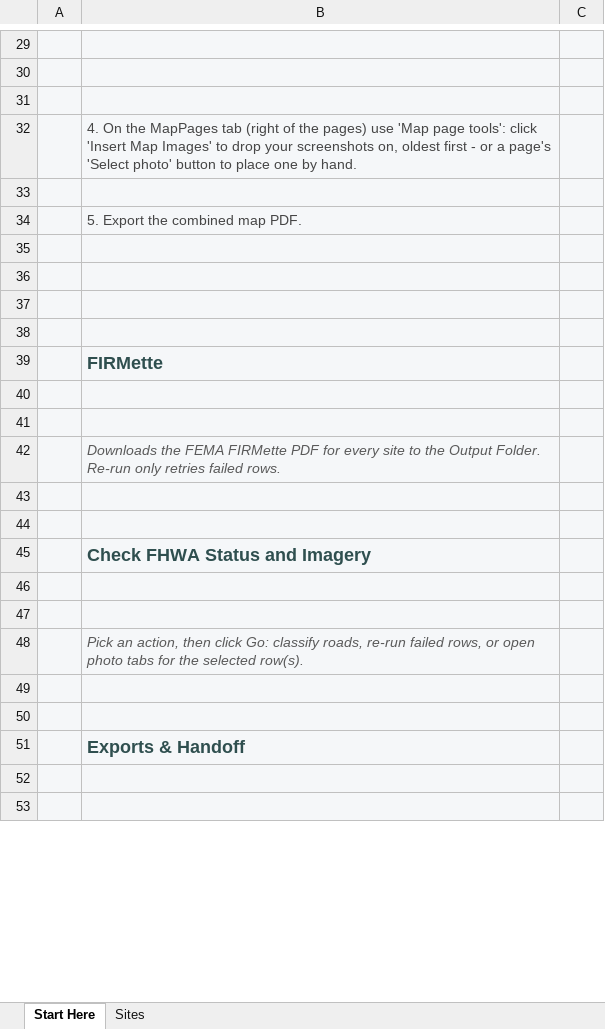
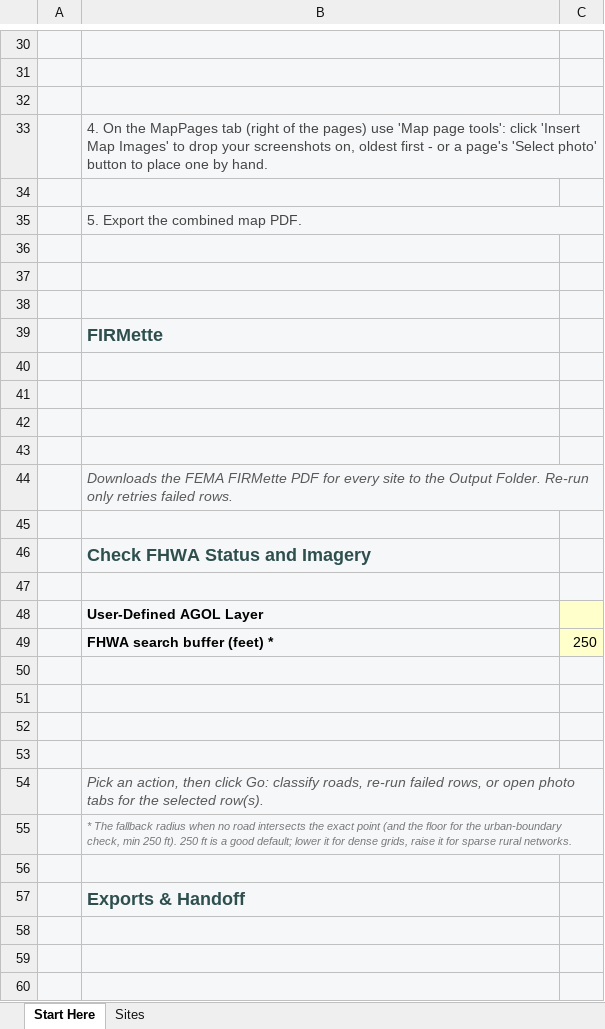
Before and after one commit to calebpaulsmith/RoadReviewer, an Excel workbook: Site Inspector Review Tool.xlsm, sheet Start Here, drawn as a sheet; only a part is shown, gaps mark what is left out; values as stored, in another font and other column widths than the file's, no borders; charts and pictures not drawn; addresses are those after the commit; the diff covers the shown part only; the diff names each change by its address in the sheet, - before the commit and + after, or states it on an @@ line.

```diff
--- a/Site Inspector Review Tool.xlsm (sheet Start Here)
+++ b/Site Inspector Review Tool.xlsm (sheet Start Here)
+B33:C33 merged
+B35:C35 merged
+row 39:  | FIRMette
-B41: FIRMette
+B41: (empty)
+B44:C44 merged
+row 46:  | Check FHWA Status and Imagery
@@ row 12 moved to row 48: User-Defined AGOL Layer @@
+row 49:  | FHWA search buffer (feet) * | 250
-B50: Check FHWA Status and Imagery
+B50: (empty)
+row 51: (empty)
+B54:C54 merged
-B55: (empty)
+B55: * The fallback radius when no road intersects the exact point (and the floor for the urban-boundary check, min 250 ft). 250 ft is a good default; lower it for dense grids, raise it for sparse rural networks.
+B55:C55 merged
+row 60: (empty)
```
Also changed, not shown: 3 added rows, 1 removed row, 1 moved row, 7 edited cells, cell formats and merged cells elsewhere in this sheet, charts or pictures, RoadReviewer.xlsm, 1 other file.
